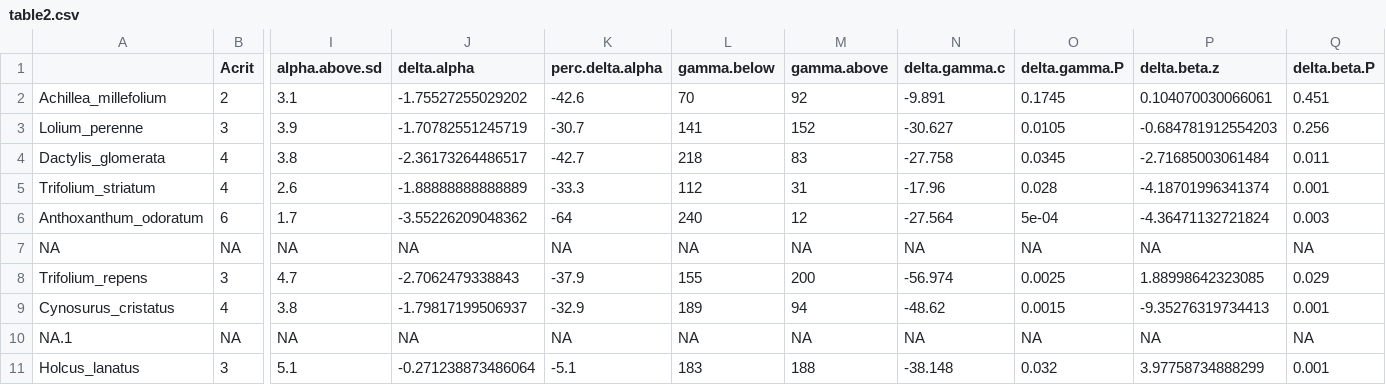
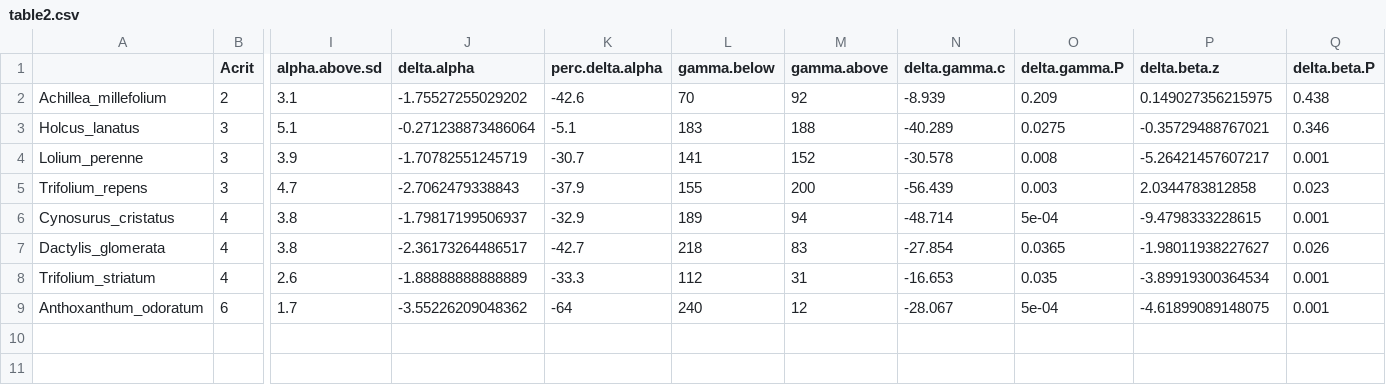
Before and after one commit to maudbv/Critical-abundances-BP, a CSV file: table2.csv, drawn as a sheet; only a part is shown, gaps mark what is left out; removed rows and columns are numbered as before the commit, all else as after; rows hold the shown columns only; the diff names each change by its address in the sheet, - before the commit and + after, or states it on an @@ line.

```diff
--- a/table2.csv
+++ b/table2.csv
-N2 (delta.gamma.c): -9.891
+N2 (delta.gamma.c): -8.939
-O2 (delta.gamma.P): 0.1745
+O2 (delta.gamma.P): 0.209
-P2 (delta.beta.z): 0.104070030066061
+P2 (delta.beta.z): 0.149027356215975
-Q2 (delta.beta.P): 0.451
+Q2 (delta.beta.P): 0.438
+row 3: Holcus_lanatus | 3 | 5.1 | -0.271238873486064 | -5.1 | 183 | 188 | -40.289 | 0.0275 | -0.35729488767021 | 0.346
-N4 (delta.gamma.c): -30.627
+N4 (delta.gamma.c): -30.578
-O4 (delta.gamma.P): 0.0105
+O4 (delta.gamma.P): 0.008
-P4 (delta.beta.z): -0.684781912554203
+P4 (delta.beta.z): -5.26421457607217
-Q4 (delta.beta.P): 0.256
+Q4 (delta.beta.P): 0.001
+row 5: Trifolium_repens | 3 | 4.7 | -2.7062479338843 | -37.9 | 155 | 200 | -56.439 | 0.003 | 2.0344783812858 | 0.023
+row 6: Cynosurus_cristatus | 4 | 3.8 | -1.79817199506937 | -32.9 | 189 | 94 | -48.714 | 5e-04 | -9.4798333228615 | 0.001
-N7 (delta.gamma.c): -27.758
+N7 (delta.gamma.c): -27.854
-O7 (delta.gamma.P): 0.0345
+O7 (delta.gamma.P): 0.0365
-P7 (delta.beta.z): -2.71685003061484
+P7 (delta.beta.z): -1.98011938227627
-Q7 (delta.beta.P): 0.011
+Q7 (delta.beta.P): 0.026
-N8 (delta.gamma.c): -17.96
+N8 (delta.gamma.c): -16.653
-O8 (delta.gamma.P): 0.028
+O8 (delta.gamma.P): 0.035
-P8 (delta.beta.z): -4.18701996341374
+P8 (delta.beta.z): -3.89919300364534
-N9 (delta.gamma.c): -27.564
+N9 (delta.gamma.c): -28.067
-P9 (delta.beta.z): -4.36471132721824
+P9 (delta.beta.z): -4.61899089148075
-Q9 (delta.beta.P): 0.003
+Q9 (delta.beta.P): 0.001
-row 7: NA | NA | NA | NA | NA | NA | NA | NA | NA | NA | NA
-row 8: Trifolium_repens | 3 | 4.7 | -2.7062479338843 | -37.9 | 155 | 200 | -56.974 | 0.0025 | 1.88998642323085 | 0.029
-row 9: Cynosurus_cristatus | 4 | 3.8 | -1.79817199506937 | -32.9 | 189 | 94 | -48.62 | 0.0015 | -9.35276319734413 | 0.001
-row 10: NA.1 | NA | NA | NA | NA | NA | NA | NA | NA | NA | NA
-row 11: Holcus_lanatus | 3 | 5.1 | -0.271238873486064 | -5.1 | 183 | 188 | -38.148 | 0.032 | 3.97758734888299 | 0.001
```
Also changed, not shown: Pearson correlations.csv, Spearman correlations.csv, 11 other files.
